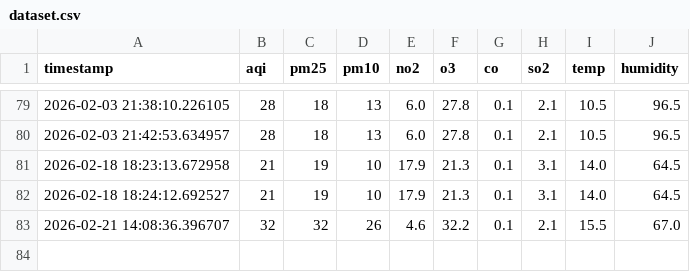
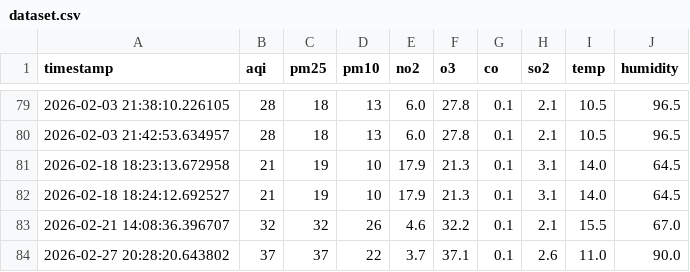
Before and after one commit to hiimizzy/GAYA-SENSO, a CSV file: data/dataset.csv, drawn as a sheet; only a part is shown, gaps mark what is left out.

Commit message:
Update dataset.csv

```diff
--- a/data/dataset.csv
+++ b/data/dataset.csv
@@ -83 +83,2 @@ timestamp,aqi,pm25,pm10,no2,o3,co,so2,temp,humidity
 2026-02-21 14:08:36.396707,32,32,26,4.6,32.2,0.1,2.1,15.5,67.0
+2026-02-27 20:28:20.643802,37,37,22,3.7,37.1,0.1,2.6,11.0,90.0
```
